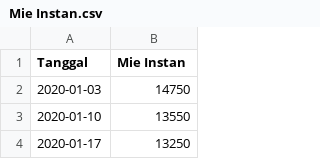
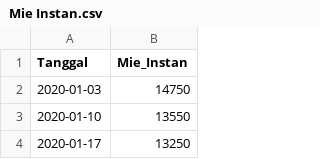
Before and after one commit to pilarzisdm/streamlit, a CSV file: Mie Instan.csv, drawn as a sheet; only a part is shown.

Commit message:
Update Mie Instan.csv

```diff
--- a/Mie Instan.csv
+++ b/Mie Instan.csv
@@ -1,2 +1,2 @@
-Tanggal,Mie Instan
+Tanggal,Mie_Instan
 2020-01-03,14750
```
